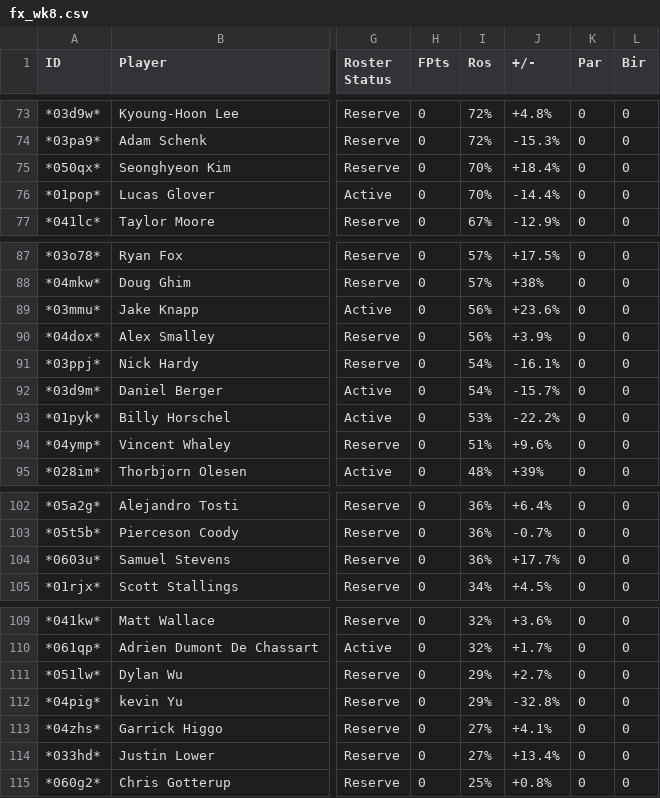
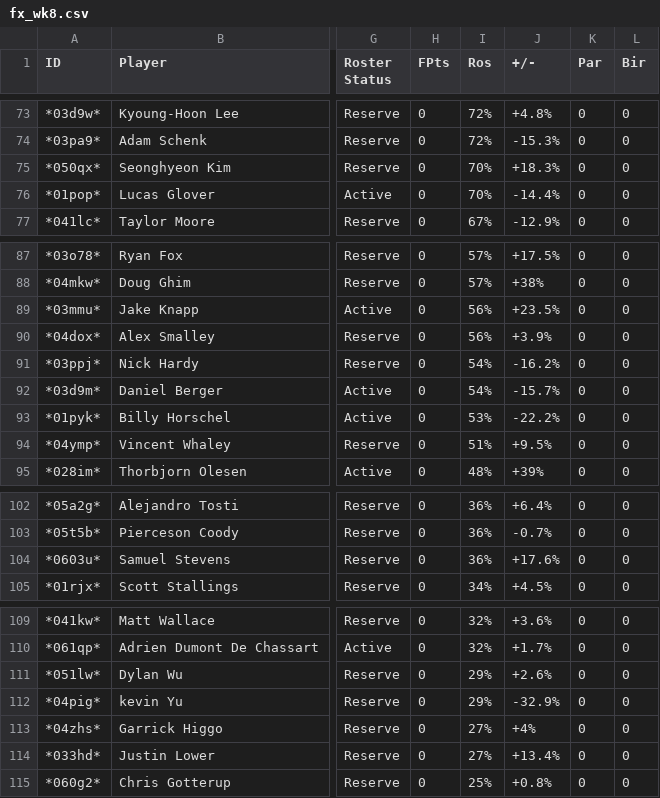
Before and after one commit to mikejackson35/fantrax, a CSV file: fx_wk8.csv, drawn as a sheet; only a part is shown, gaps mark what is left out; the diff names each change by its address in the sheet, - before the commit and + after, or states it on an @@ line.

```diff
--- a/fx_wk8.csv
+++ b/fx_wk8.csv
-J75 (+/-): +18.4%
+J75 (+/-): +18.3%
-J89 (+/-): +23.6%
+J89 (+/-): +23.5%
-J91 (+/-): -16.1%
+J91 (+/-): -16.2%
-J94 (+/-): +9.6%
+J94 (+/-): +9.5%
-J104 (+/-): +17.7%
+J104 (+/-): +17.6%
-J111 (+/-): +2.7%
+J111 (+/-): +2.6%
-J112 (+/-): -32.8%
+J112 (+/-): -32.9%
-J113 (+/-): +4.1%
+J113 (+/-): +4%
```
Also changed, not shown: proj_wk8.csv, 2 other files.
